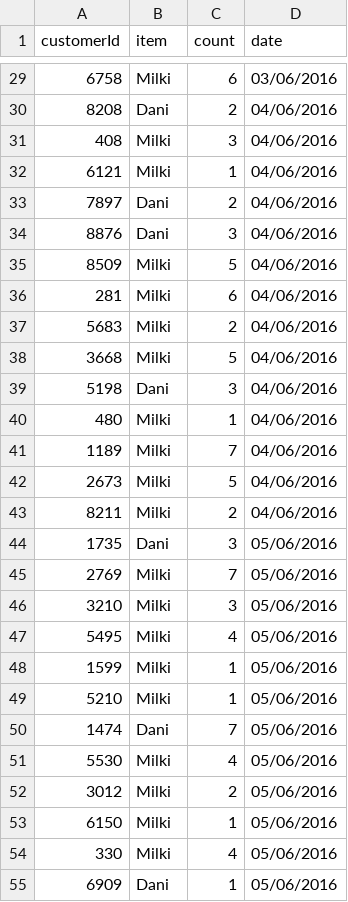
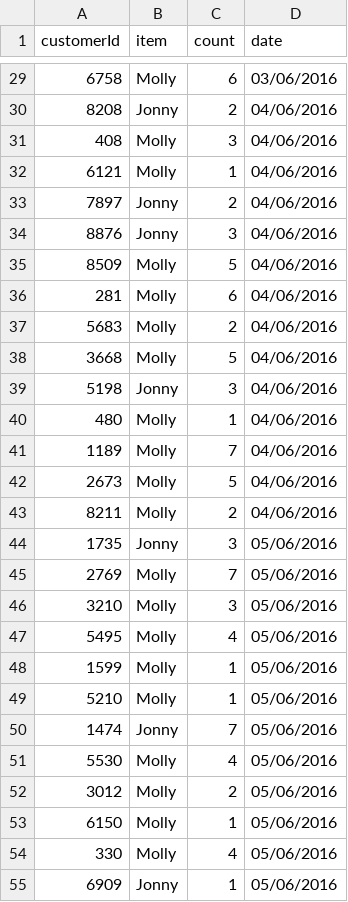
Before and after one commit to Fr4nc3/code-hints, a CSV file: csv-fullstack-plot/data/data.csv, drawn as a sheet; only a part is shown, gaps mark what is left out; the diff covers the shown part only.

```diff
--- a/csv-fullstack-plot/data/data.csv
+++ b/csv-fullstack-plot/data/data.csv
@@ -29,27 +29,27 @@ customerId,item,count,date
-6758,Milki,6,03/06/2016
-8208,Dani,2,04/06/2016
-408,Milki,3,04/06/2016
-6121,Milki,1,04/06/2016
-7897,Dani,2,04/06/2016
-8876,Dani,3,04/06/2016
-8509,Milki,5,04/06/2016
-281,Milki,6,04/06/2016
-5683,Milki,2,04/06/2016
-3668,Milki,5,04/06/2016
-5198,Dani,3,04/06/2016
-480,Milki,1,04/06/2016
-1189,Milki,7,04/06/2016
-2673,Milki,5,04/06/2016
-8211,Milki,2,04/06/2016
-1735,Dani,3,05/06/2016
-2769,Milki,7,05/06/2016
-3210,Milki,3,05/06/2016
-5495,Milki,4,05/06/2016
-1599,Milki,1,05/06/2016
-5210,Milki,1,05/06/2016
-1474,Dani,7,05/06/2016
-5530,Milki,4,05/06/2016
-3012,Milki,2,05/06/2016
-6150,Milki,1,05/06/2016
-330,Milki,4,05/06/2016
-6909,Dani,1,05/06/2016
+6758,Molly,6,03/06/2016
+8208,Jonny,2,04/06/2016
+408,Molly,3,04/06/2016
+6121,Molly,1,04/06/2016
+7897,Jonny,2,04/06/2016
+8876,Jonny,3,04/06/2016
+8509,Molly,5,04/06/2016
+281,Molly,6,04/06/2016
+5683,Molly,2,04/06/2016
+3668,Molly,5,04/06/2016
+5198,Jonny,3,04/06/2016
+480,Molly,1,04/06/2016
+1189,Molly,7,04/06/2016
+2673,Molly,5,04/06/2016
+8211,Molly,2,04/06/2016
+1735,Jonny,3,05/06/2016
+2769,Molly,7,05/06/2016
+3210,Molly,3,05/06/2016
+5495,Molly,4,05/06/2016
+1599,Molly,1,05/06/2016
+5210,Molly,1,05/06/2016
+1474,Jonny,7,05/06/2016
+5530,Molly,4,05/06/2016
+3012,Molly,2,05/06/2016
+6150,Molly,1,05/06/2016
+330,Molly,4,05/06/2016
+6909,Jonny,1,05/06/2016
```
Also changed, not shown: 71 edited cells elsewhere in this file, 4 other files.
